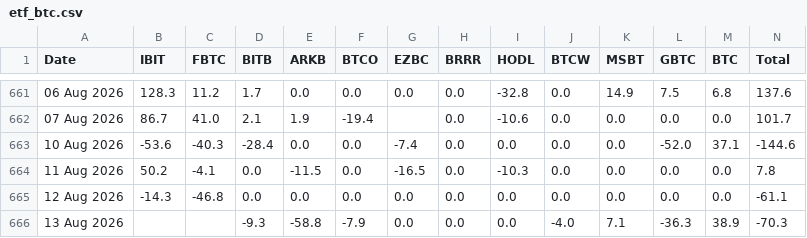
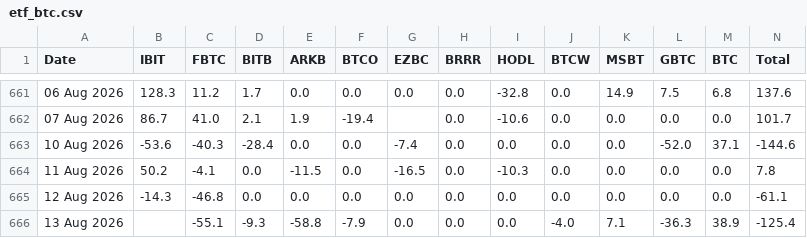
Before and after one commit to haturatu/crypto-etf-flow, a CSV file: etf_btc.csv, drawn as a sheet; only a part is shown, gaps mark what is left out.

```diff
--- a/etf_btc.csv
+++ b/etf_btc.csv
@@ -665,2 +665,2 @@ Date,IBIT,FBTC,BITB,ARKB,BTCO,EZBC,BRRR,HODL,BTCW,MSBT,GBTC,BTC,Total
 12 Aug 2026,-14.3,-46.8,0.0,0.0,0.0,0.0,0.0,0.0,0.0,0.0,0.0,0.0,-61.1
-13 Aug 2026,,,-9.3,-58.8,-7.9,0.0,0.0,0.0,-4.0,7.1,-36.3,38.9,-70.3
+13 Aug 2026,,-55.1,-9.3,-58.8,-7.9,0.0,0.0,0.0,-4.0,7.1,-36.3,38.9,-125.4
```
Also changed, not shown: etf_eth.csv, etf_sol.csv.
